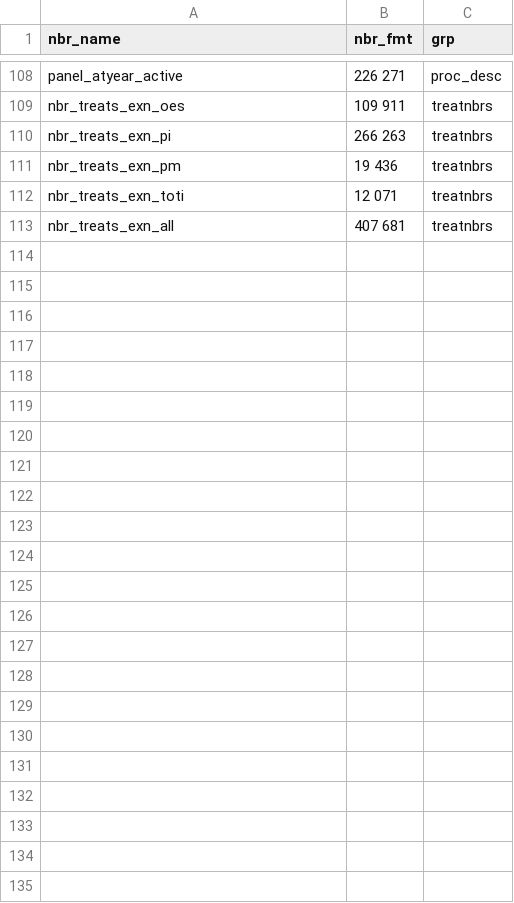
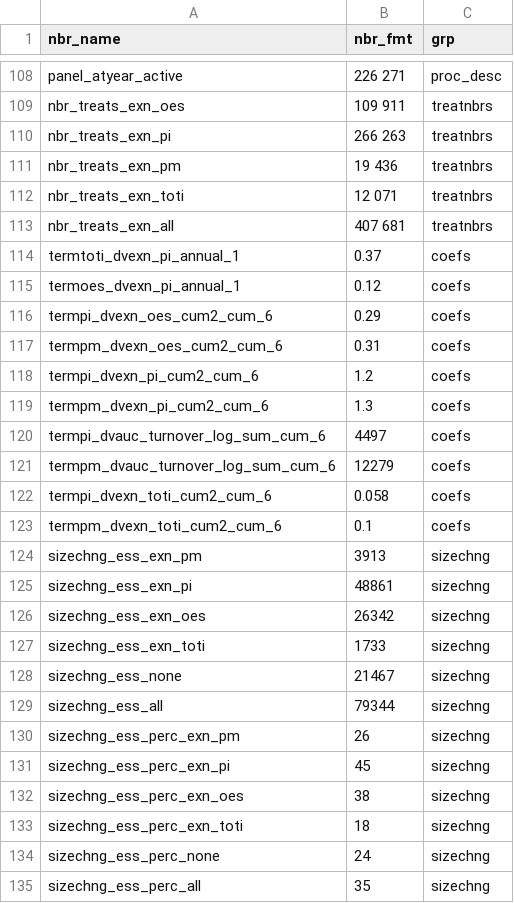
Before and after one commit to swhalemwo/pm_impact, a CSV file: misc/nbrs.csv, drawn as a sheet; only a part is shown, gaps mark what is left out.

```diff
--- a/misc/nbrs.csv
+++ b/misc/nbrs.csv
@@ -113 +113,23 @@ nbr_treats_exn_toti,12 071,treatnbrs
 nbr_treats_exn_all,407 681,treatnbrs
+termtoti_dvexn_pi_annual_1,0.37,coefs
+termoes_dvexn_pi_annual_1,0.12,coefs
+termpi_dvexn_oes_cum2_cum_6,0.29,coefs
+termpm_dvexn_oes_cum2_cum_6,0.31,coefs
+termpi_dvexn_pi_cum2_cum_6,1.2,coefs
+termpm_dvexn_pi_cum2_cum_6,1.3,coefs
+termpi_dvauc_turnover_log_sum_cum_6,4497,coefs
+termpm_dvauc_turnover_log_sum_cum_6,12279,coefs
+termpi_dvexn_toti_cum2_cum_6,0.058,coefs
+termpm_dvexn_toti_cum2_cum_6,0.1,coefs
+sizechng_ess_exn_pm,3913,sizechng
+sizechng_ess_exn_pi,48861,sizechng
+sizechng_ess_exn_oes,26342,sizechng
+sizechng_ess_exn_toti,1733,sizechng
+sizechng_ess_none,21467,sizechng
+sizechng_ess_all,79344,sizechng
+sizechng_ess_perc_exn_pm,26,sizechng
+sizechng_ess_perc_exn_pi,45,sizechng
+sizechng_ess_perc_exn_oes,38,sizechng
+sizechng_ess_perc_exn_toti,18,sizechng
+sizechng_ess_perc_none,24,sizechng
+sizechng_ess_perc_all,35,sizechng
```
Also changed, not shown: 1 other file.
